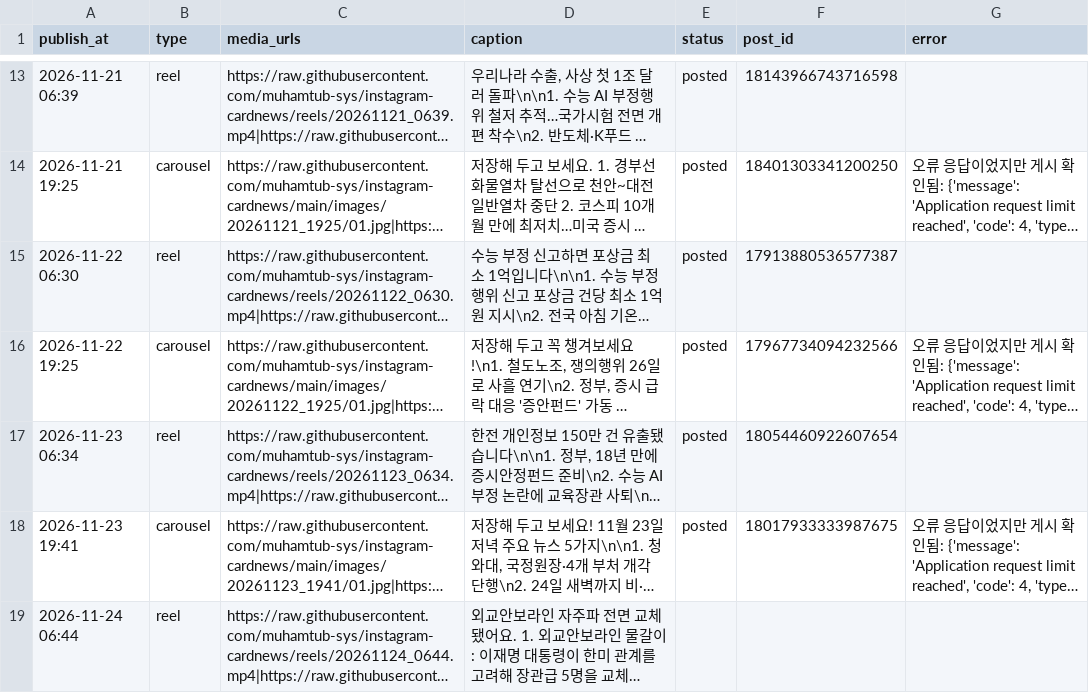
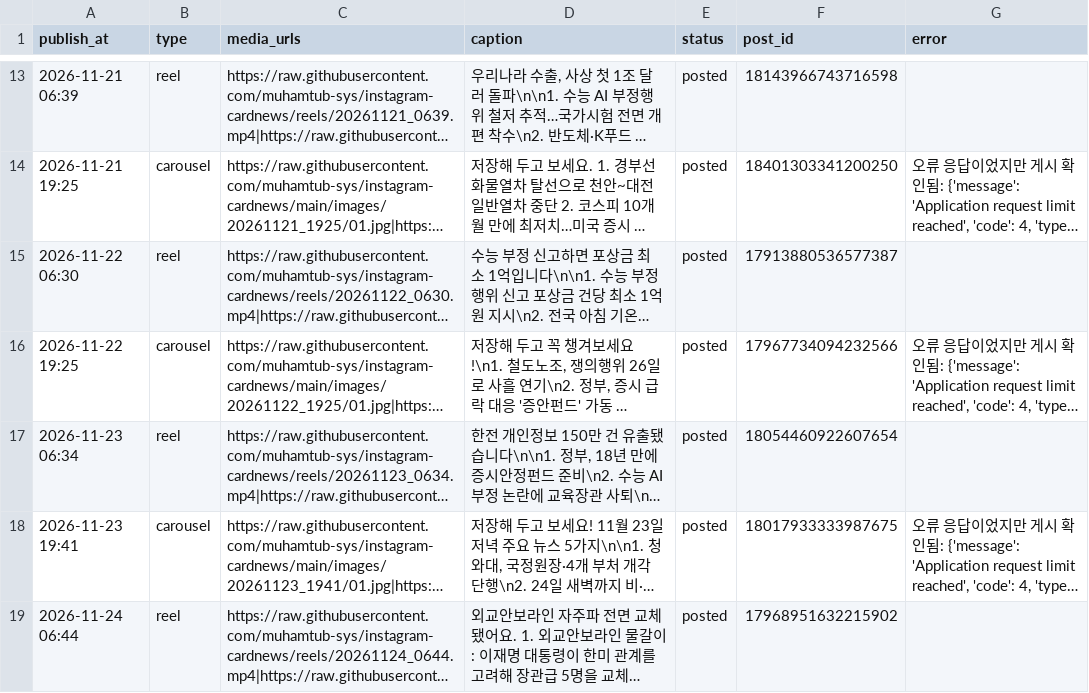
Before and after one commit to muhamtub-sys/instagram-cardnews, a CSV file: posts.csv, drawn as a sheet; only a part is shown, gaps mark what is left out; long unchanged cells end in …; the diff names each change by its address in the sheet, - before the commit and + after, or states it on an @@ line.

Commit message:
게시 결과 기록

```diff
--- a/posts.csv
+++ b/posts.csv
-E19 (status): (empty)
+E19 (status): posted
-F19 (post_id): (empty)
+F19 (post_id): 17968951632215902
```
